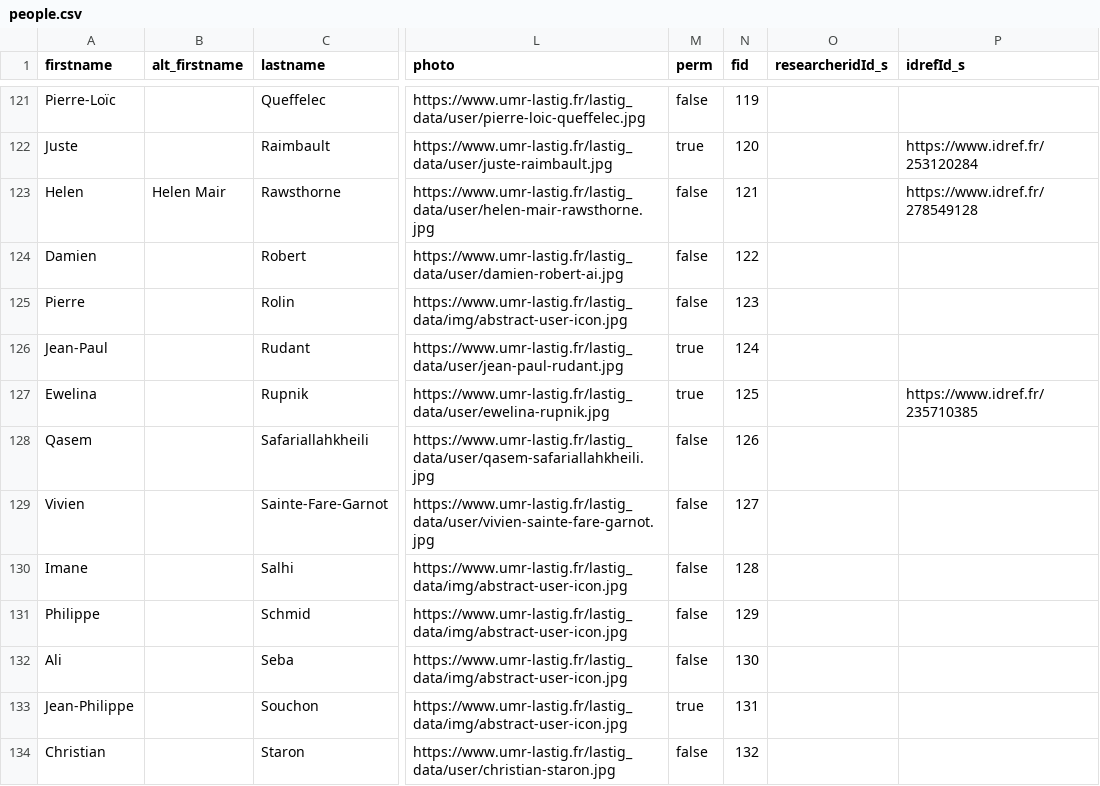
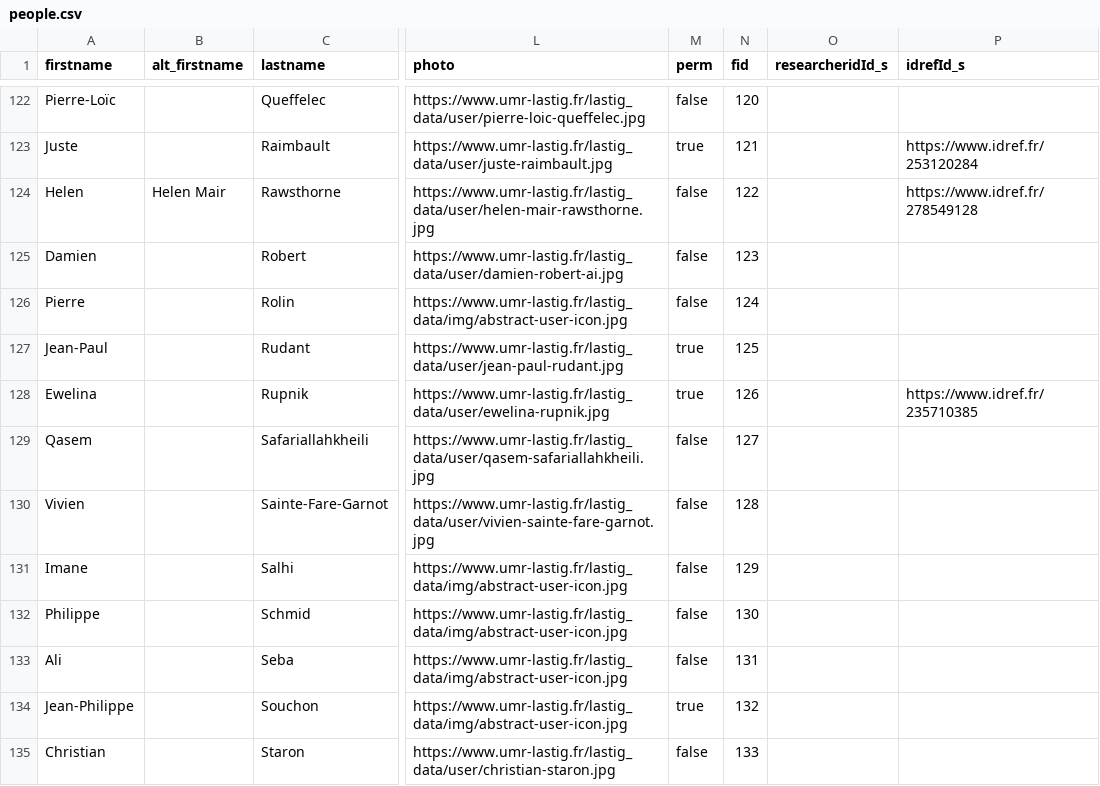
Before and after one commit to umrlastig/umrlastig.github.io, a CSV file: src/data/people.csv, drawn as a sheet; only a part is shown, gaps mark what is left out; addresses are those after the commit; the diff covers the shown part only; the diff names each change by its address in the sheet, - before the commit and + after, or states it on an @@ line.

```diff
--- a/src/data/people.csv
+++ b/src/data/people.csv
-N122 (fid): 119
+N122 (fid): 120
-N123 (fid): 120
+N123 (fid): 121
-N124 (fid): 121
+N124 (fid): 122
-N125 (fid): 122
+N125 (fid): 123
-N126 (fid): 123
+N126 (fid): 124
-N127 (fid): 124
+N127 (fid): 125
-N128 (fid): 125
+N128 (fid): 126
-N129 (fid): 126
+N129 (fid): 127
-N130 (fid): 127
+N130 (fid): 128
-N131 (fid): 128
+N131 (fid): 129
-N132 (fid): 129
+N132 (fid): 130
-N133 (fid): 130
+N133 (fid): 131
-N134 (fid): 131
+N134 (fid): 132
-N135 (fid): 132
+N135 (fid): 133
```
Also changed, not shown: 1 added row and 51 edited cells elsewhere in this file, src/data/dataset.csv, src/data/keywords.csv, 3 other files.
